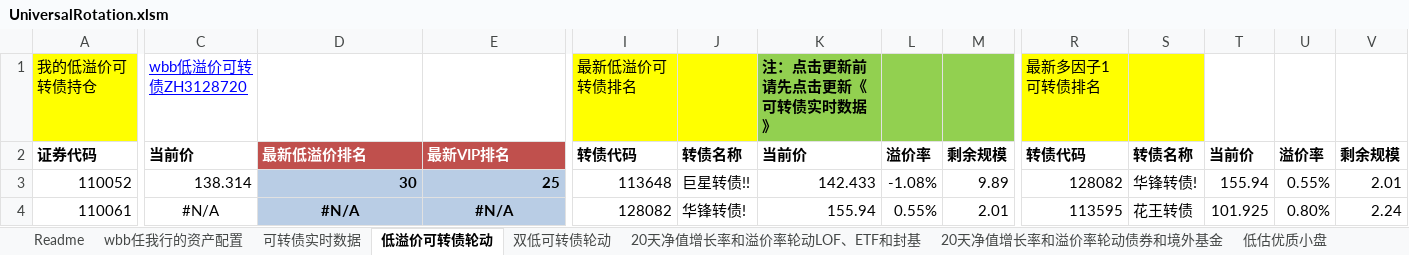
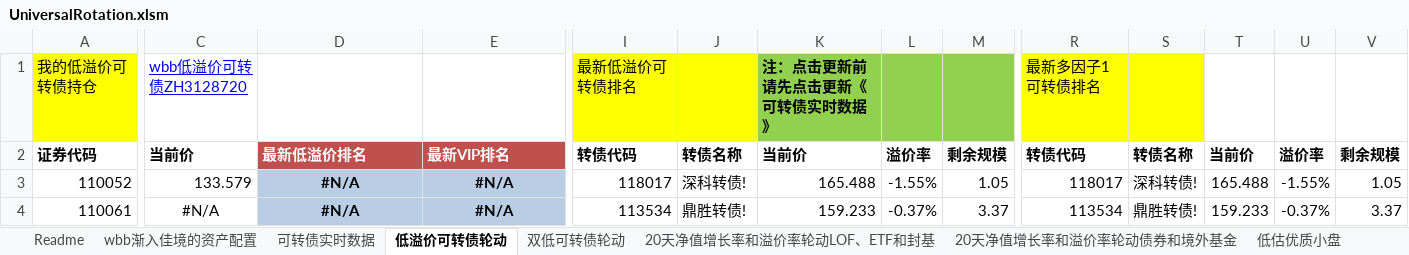
Before and after one commit to wbbyfd/UniversalRotation, an Excel workbook: UniversalRotation.xlsm, sheet 低溢价可转债轮动, drawn as a sheet; only a part is shown, gaps mark what is left out; values as stored, in another font and other column widths than the file's, no borders; charts and pictures not drawn; the diff covers the shown part only; the diff names each change by its address in the sheet, - before the commit and + after, or states it on an @@ line.

```diff
--- a/UniversalRotation.xlsm (sheet 低溢价可转债轮动)
+++ b/UniversalRotation.xlsm (sheet 低溢价可转债轮动)
-sheet tab: wbb任我行的资产配置
+sheet tab: wbb渐入佳境的资产配置
-C3: 138.314
+C3: 133.579
-D3: 30
+D3: #N/A
-D3:E3 alignment: right
+D3:E3 alignment: center
-E3: 25
+E3: #N/A
-I3: 113648
+I3: 118017
-J3: 巨星转债!!
+J3: 深科转债!
-K3: 142.433
+K3: 165.488
-L3: -1.08%
+L3: -1.55%
-M3: 9.89
+M3: 1.05
-R3: 128082
+R3: 118017
-S3: 华锋转债!
+S3: 深科转债!
-T3: 155.94
+T3: 165.488
-U3: 0.55%
+U3: -1.55%
-V3: 2.01
+V3: 1.05
-I4: 128082
+I4: 113534
-J4: 华锋转债!
+J4: 鼎胜转债!
-K4: 155.94
+K4: 159.233
-L4: 0.55%
+L4: -0.37%
-M4: 2.01
+M4: 3.37
-R4: 113595
+R4: 113534
-S4: 花王转债
+S4: 鼎胜转债!
-T4: 101.925
+T4: 159.233
-U4: 0.80%
+U4: -0.37%
-V4: 2.24
+V4: 3.37
```
Also changed, not shown: 566 edited cells and cell formats elsewhere in this sheet, sheet 20天净值增长率和溢价率轮动LOF、ETF和封基, sheet 可转债实时数据, sheet 20天净值增长率和溢价率轮动债券和境外基金, sheet 双低可转债轮动, formulas that keep their value, charts or pictures.
